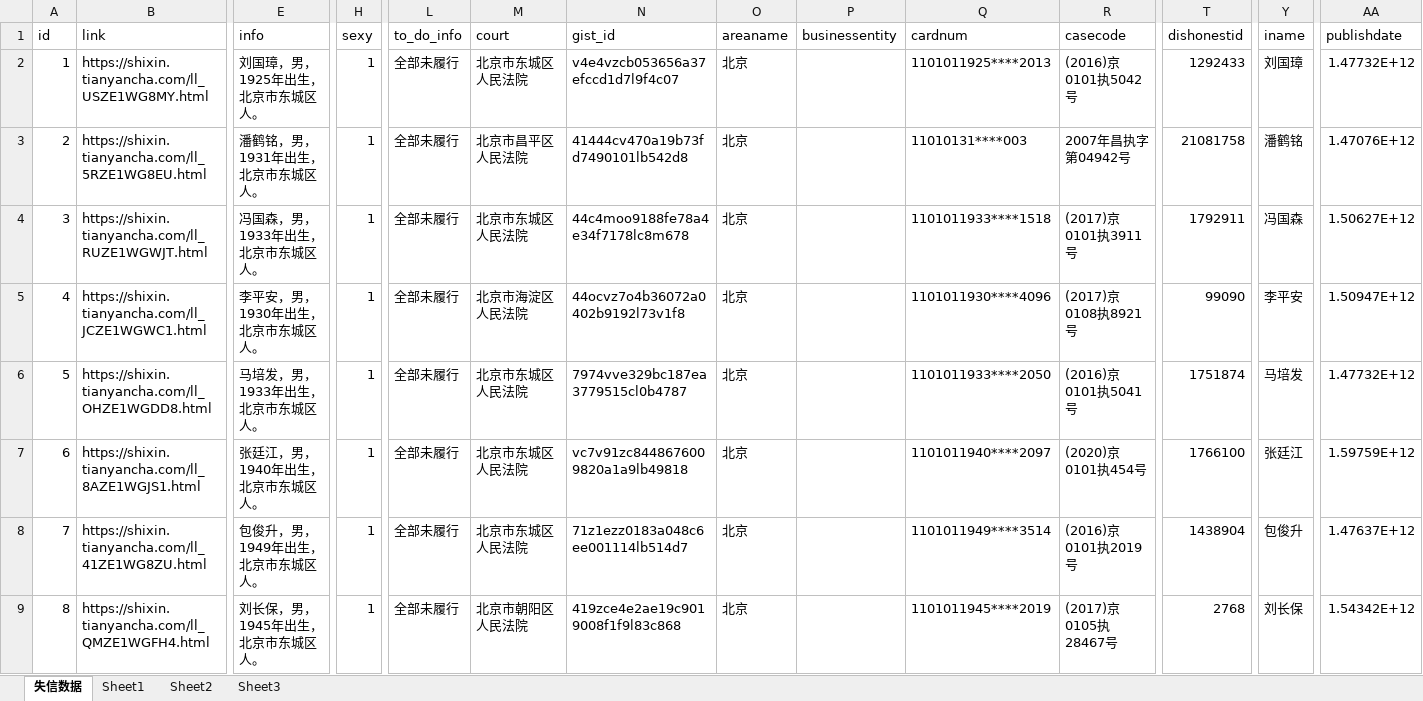
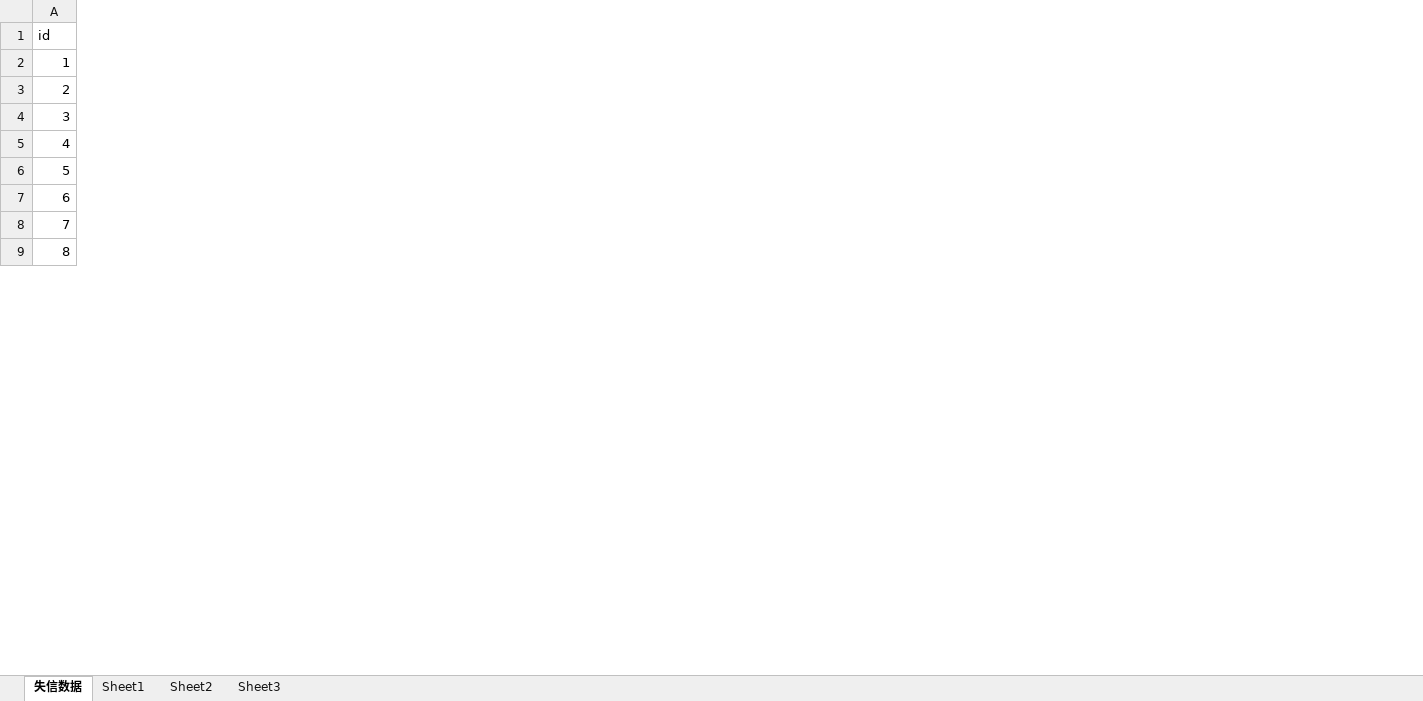
Before and after one commit to jakejie/ShiXinZhiXingRenQiYe, an Excel workbook: 失信执行人物 样例数据.xlsx, sheet 失信数据, drawn as a sheet; only a part is shown, gaps mark what is left out; values as stored, in another font and other column widths than the file's, no borders; the diff covers the shown part only; the diff names each change by its address in the sheet, - before the commit and + after, or states it on an @@ line.

```diff
--- a/失信执行人物 样例数据.xlsx (sheet 失信数据)
+++ b/失信执行人物 样例数据.xlsx (sheet 失信数据)
-column B (link), rows 2-9: https://shixin.tianyancha.com/ll_USZE1WG8MY.html | https://shixin.tianyancha.com/ll_5RZE1WG8EU.html | https://shixin.tianyancha.com/ll_RUZE1WGWJT.html | https://shixin.tianyancha.com/ll_JCZE1WGWC1.html | https://shixin.tianyancha.com/ll_OHZE1WGDD8.html | https://shixin.tianyancha.com/ll_8AZE1WGJS1.html | https://shixin.tianyancha.com/ll_41ZE1WG8ZU.html | https://shixin.tianyancha.com/ll_QMZE1WGFH4.html
-column E (info), rows 2-9: 刘国璋，男，1925年出生，北京市东城区人。 | 潘鹤铭，男，1931年出生，北京市东城区人。 | 冯国森，男，1933年出生，北京市东城区人。 | 李平安，男，1930年出生，北京市东城区人。 | 马培发，男，1933年出生，北京市东城区人。 | 张廷江，男，1940年出生，北京市东城区人。 | 包俊升，男，1949年出生，北京市东城区人。 | 刘长保，男，1945年出生，北京市东城区人。
-column H (sexy), rows 2-9: all 1
-column L (to_do_info), rows 2-9: all 全部未履行
-column M (court), rows 2-9: 北京市东城区人民法院 | 北京市昌平区人民法院 | 北京市东城区人民法院 | 北京市海淀区人民法院 | 北京市东城区人民法院 | 北京市东城区人民法院 | 北京市东城区人民法院 | 北京市朝阳区人民法院
-column N (gist_id), rows 2-9: v4e4vzcb053656a37efccd1d7l9f4c07 | 41444cv470a19b73fd7490101lb542d8 | 44c4moo9188fe78a4e34f7178lc8m678 | 44ocvz7o4b36072a0402b9192l73v1f8 | 7974vve329bc187ea3779515cl0b4787 | vc7v91zc8448676009820a1a9lb49818 | 71z1ezz0183a048c6ee001114lb514d7 | 419zce4e2ae19c9019008f1f9l83c868
-column O (areaname), rows 2-9: all 北京
-column P (businessentity), empty
-column Q (cardnum), rows 2-9: 1101011925****2013 | 11010131****003 | 1101011933****1518 | 1101011930****4096 | 1101011933****2050 | 1101011940****2097 | 1101011949****3514 | 1101011945****2019
-column R (casecode), rows 2-9: (2016)京0101执5042号 | 2007年昌执字第04942号 | (2017)京0101执3911号 | (2017)京0108执8921号 | (2016)京0101执5041号 | (2020)京0101执454号 | (2016)京0101执2019号 | (2017)京0105执28467号
-column T (dishonestid), rows 2-9: 1292433 | 21081758 | 1792911 | 99090 | 1751874 | 1766100 | 1438904 | 2768
-column Y (iname), rows 2-9: 刘国璋 | 潘鹤铭 | 冯国森 | 李平安 | 马培发 | 张廷江 | 包俊升 | 刘长保
-column AA (publishdate), rows 2-9: 1.47732E+12 | 1.47076E+12 | 1.50627E+12 | 1.50947E+12 | 1.47732E+12 | 1.59759E+12 | 1.47637E+12 | 1.54342E+12
```
Also changed, not shown: 2 removed columns elsewhere in this sheet, 失信执行企业 样例数据.xlsx, 9 other files.
